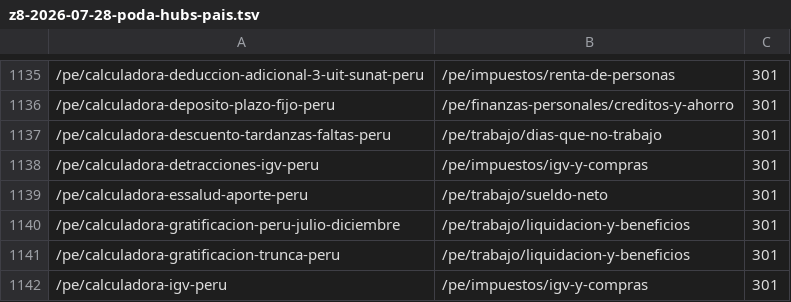
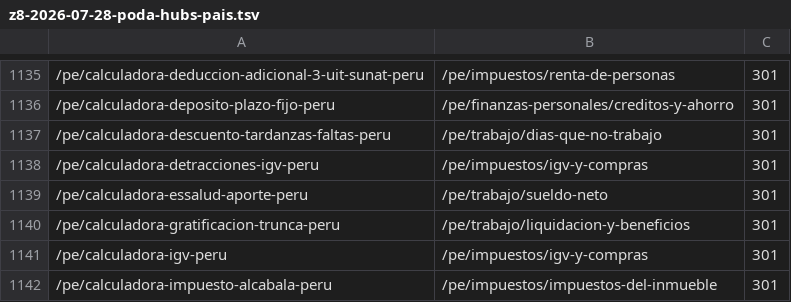
Before and after one commit to grblasquiz/hacecuentas, a TSV file: scripts/pruning-batches/z8-2026-07-28-poda-hubs-pais.tsv, drawn as a sheet; only a part is shown, gaps mark what is left out; the shorter side is filled out with more unchanged rows; the diff names each change by its address in the sheet, - before the commit and + after, or states it on an @@ line.

```diff
--- a/scripts/pruning-batches/z8-2026-07-28-poda-hubs-pais.tsv
+++ b/scripts/pruning-batches/z8-2026-07-28-poda-hubs-pais.tsv
-row 1140: /pe/calculadora-gratificacion-peru-julio-diciembre | /pe/trabajo/liquidacion-y-beneficios | 301
```
Also changed, not shown: scripts/pruning-batches/z4-2026-07-28-cierre.tsv, 10 other files.
